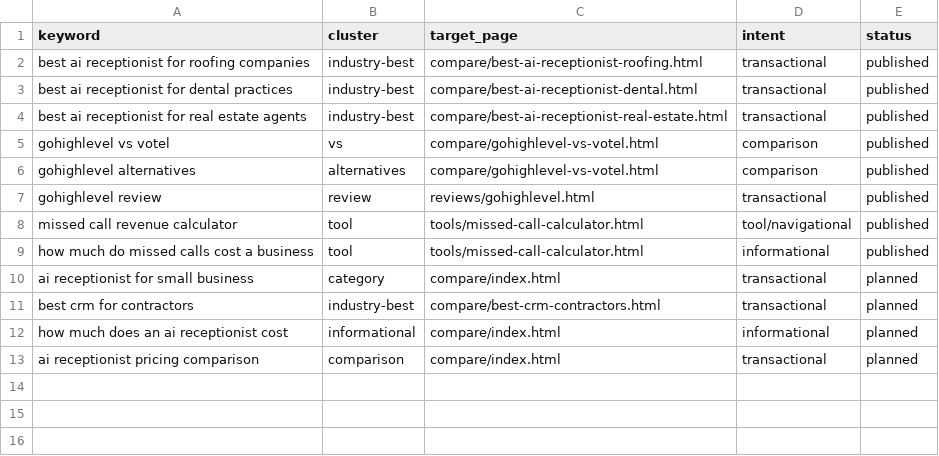
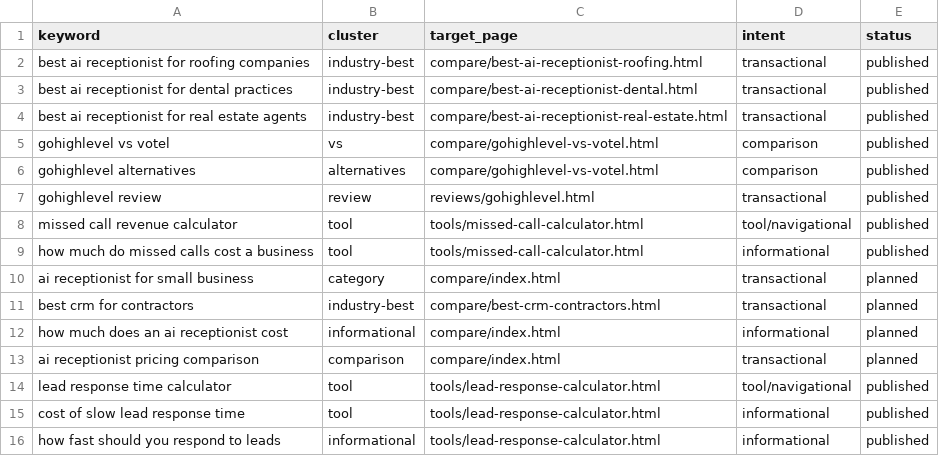
Before and after one commit to Blhickam80/io.net, a CSV file: seo/keywords.csv, drawn as a sheet; the diff names each change by its address in the sheet, - before the commit and + after, or states it on an @@ line.

```diff
--- a/seo/keywords.csv
+++ b/seo/keywords.csv
+row 14: lead response time calculator | tool | tools/lead-response-calculator.html | tool/navigational | published
+row 15: cost of slow lead response time | tool | tools/lead-response-calculator.html | informational | published
+row 16: how fast should you respond to leads | informational | tools/lead-response-calculator.html | informational | published
```
Also changed, not shown: 5 other files.
